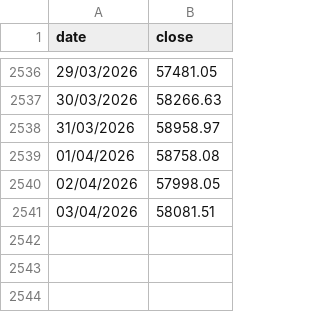
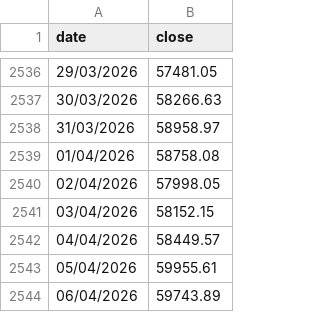
Before and after one commit to gvisentin-beep/pigro-gloob, a CSV file: data/btc.csv, drawn as a sheet; only a part is shown, gaps mark what is left out.

```diff
--- a/data/btc.csv
+++ b/data/btc.csv
@@ -2540,2 +2540,5 @@ date;close
 02/04/2026;57998.05
-03/04/2026;58081.51
+03/04/2026;58152.15
+04/04/2026;58449.57
+05/04/2026;59955.61
+06/04/2026;59743.89
```
Also changed, not shown: data/gold.csv, data/world.csv.
